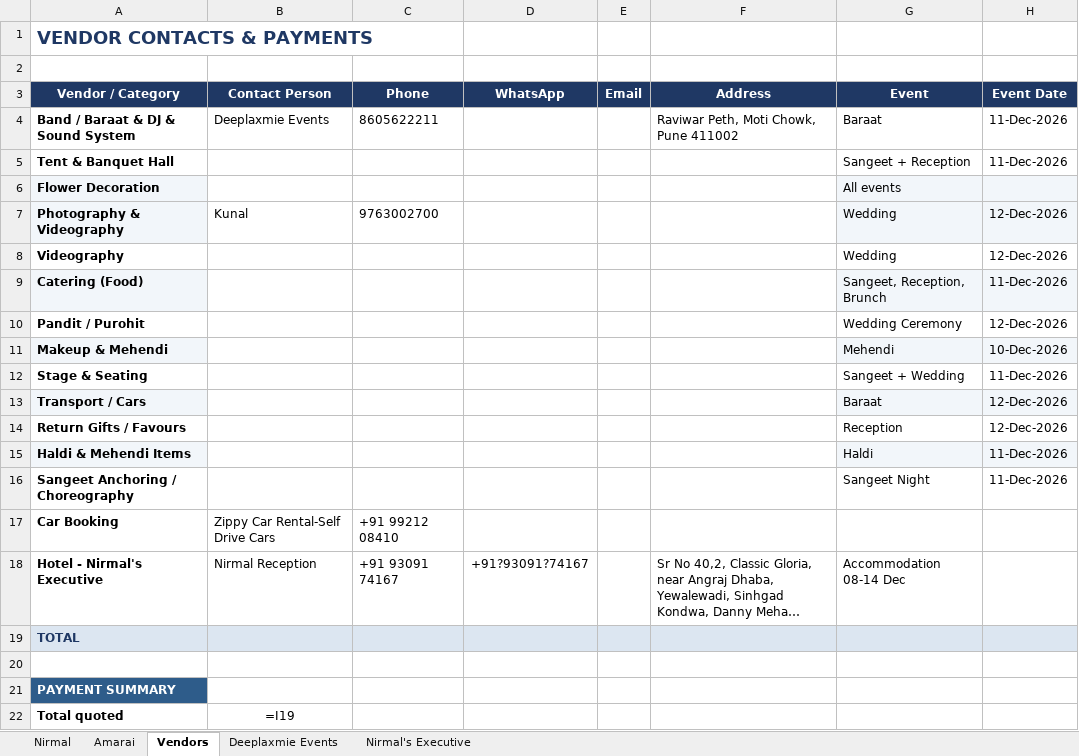
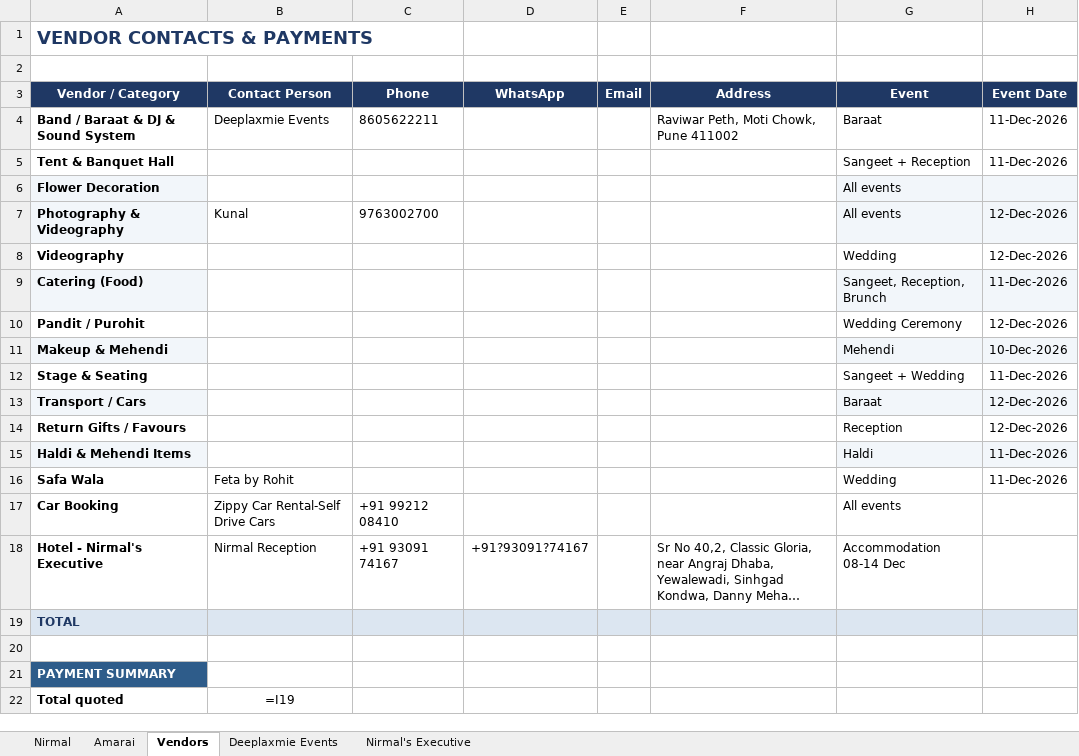
Before and after one commit to surajsingh81/wedding_tracker, an Excel workbook: Wedding_Expense_Tracker_Dec2026.xlsx, sheet Vendors, drawn as a sheet; only a part is shown; long unchanged cells end in …; values as stored, in another font and other column widths than the file's, no borders; formulas without a stored value are shown as written; conditional formats not drawn; the diff names each change by its address in the sheet, - before the commit and + after, or states it on an @@ line.

```diff
--- a/Wedding_Expense_Tracker_Dec2026.xlsx (sheet Vendors)
+++ b/Wedding_Expense_Tracker_Dec2026.xlsx (sheet Vendors)
-G7 (Event): Wedding
+G7 (Event): All events
-A16 (Vendor / Category): Sangeet Anchoring / Choreography
+A16 (Vendor / Category): Safa Wala
-B16 (Contact Person): (empty)
+B16 (Contact Person): Feta by Rohit
-G16 (Event): Sangeet Night
+G16 (Event): Wedding
-G17 (Event): (empty)
+G17 (Event): All events
```
Also changed, not shown: 2 other files.
